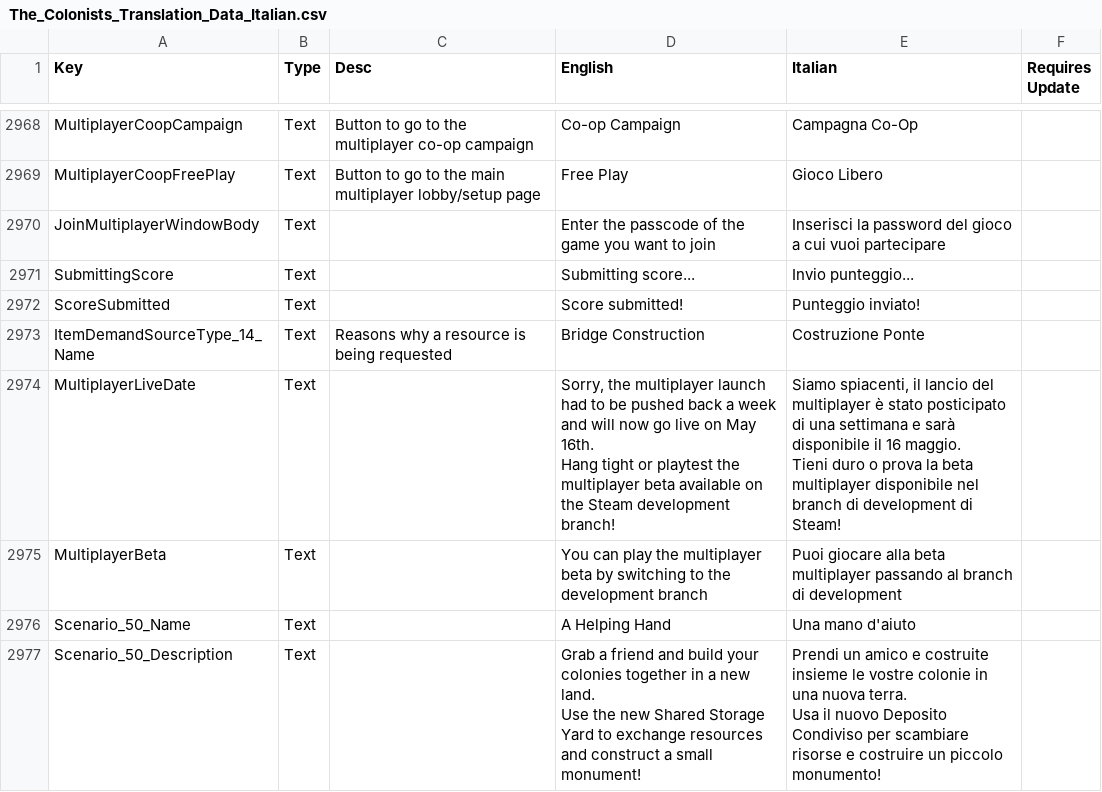
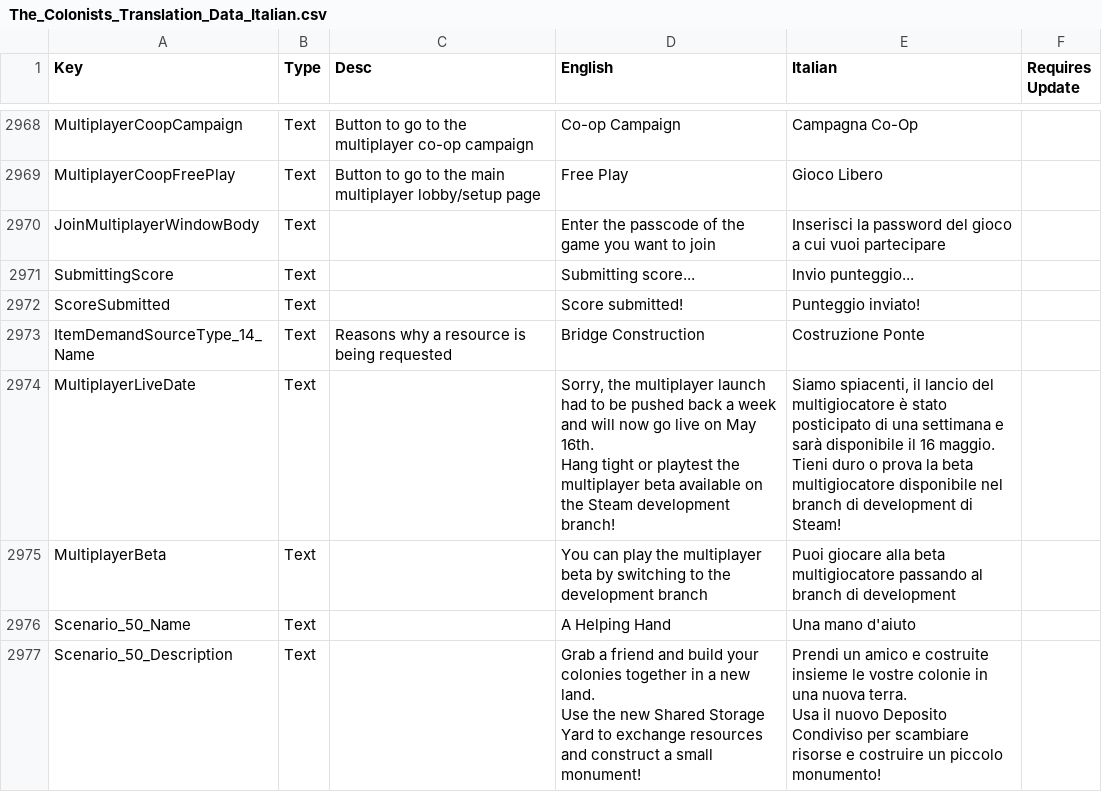
Before and after one commit to ScrappyCocco/TheColonistsItalian, a CSV file: The_Colonists_Translation_Data_Italian.csv, drawn as a sheet; only a part is shown, gaps mark what is left out; the diff covers the shown part only.

```diff
--- a/The_Colonists_Translation_Data_Italian.csv
+++ b/The_Colonists_Translation_Data_Italian.csv
@@ -3911,8 +3911,8 @@ ScoreSubmitted,Text,,Score submitted!,Punteggio inviato!,
 ItemDemandSourceType_14_Name,Text,Reasons why a resource is being requested,Bridge Construction,Costruzione Ponte,
-MultiplayerLiveDate,Text,,"Sorry, the multiplayer launch had to be pushed back a week and will now go live on May 16th.
-
-Hang tight or playtest the multiplayer beta available on the Steam development branch!","Siamo spiacenti, il lancio del multiplayer è stato posticipato di una settimana e sarà disponibile il 16 maggio.
-
-Tieni duro o prova la beta multiplayer disponibile nel branch di development di Steam!",
-MultiplayerBeta,Text,,You can play the multiplayer beta by switching to the development branch,Puoi giocare alla beta multiplayer passando al branch di development,
+MultiplayerLiveDate,Text,,"Sorry, the multiplayer launch had to be pushed back a week and will now go live on May 16th.
+
+Hang tight or playtest the multiplayer beta available on the Steam development branch!","Siamo spiacenti, il lancio del multigiocatore è stato posticipato di una settimana e sarà disponibile il 16 maggio.
+
+Tieni duro o prova la beta multigiocatore disponibile nel branch di development di Steam!",
+MultiplayerBeta,Text,,You can play the multiplayer beta by switching to the development branch,Puoi giocare alla beta multigiocatore passando al branch di development,
 Scenario_50_Name,Text,,A Helping Hand,Una mano d'aiuto,
```
Also changed, not shown: 27 added rows and 39 edited cells elsewhere in this file, 1 other file.
